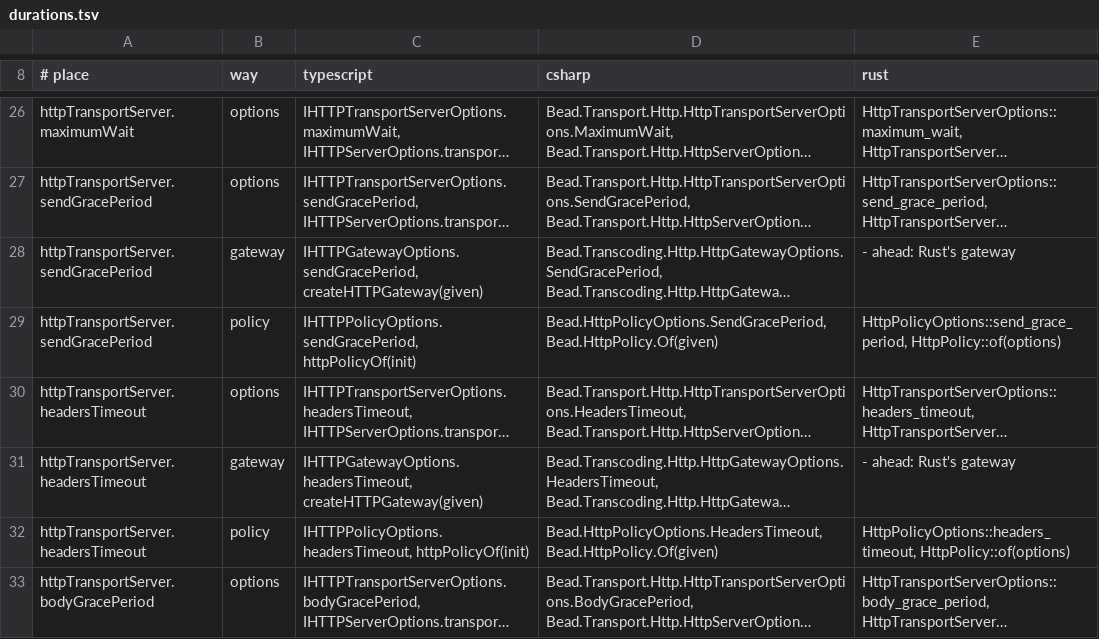
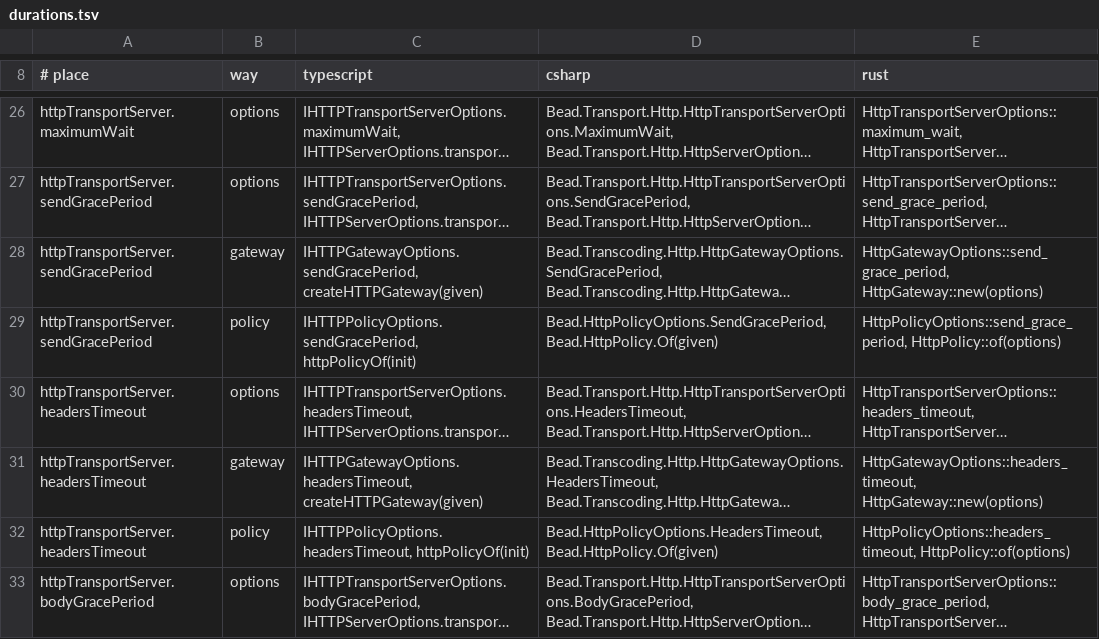
Before and after one commit to francisdesjardins/bead, a TSV file: tools/durations.tsv, drawn as a sheet; only a part is shown, gaps mark what is left out; long unchanged cells end in …; the diff covers the shown part only; the diff names each change by its address in the sheet, - before the commit and + after, or states it on an @@ line.

Commit message:
test(rust): play spec/transcoding.json, the gateway and its caller over beadc's table of the Transcoding service
The player, the gateway's and the caller's twins, the durations' places and the bench;
AHEAD's row of the Rust gateway goes.

```diff
--- a/tools/durations.tsv
+++ b/tools/durations.tsv
-E28 (rust): - ahead: Rust's gateway
+E28 (rust): HttpGatewayOptions::send_grace_period, HttpGateway::new(options)
-E31 (rust): - ahead: Rust's gateway
+E31 (rust): HttpGatewayOptions::headers_timeout, HttpGateway::new(options)
```
Also changed, not shown: 2 removed rows and 4 edited cells elsewhere in this file, 32 other files.
